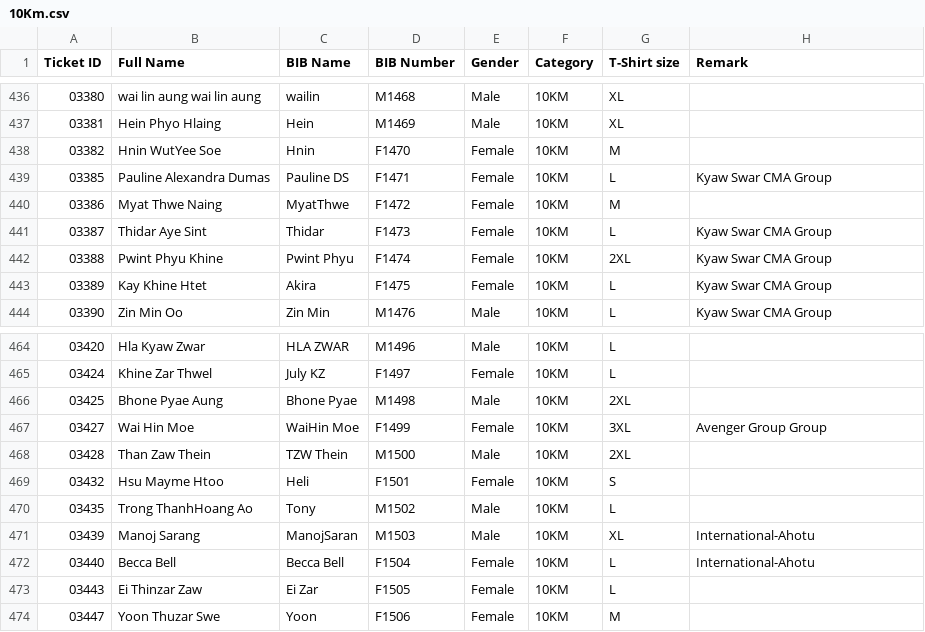
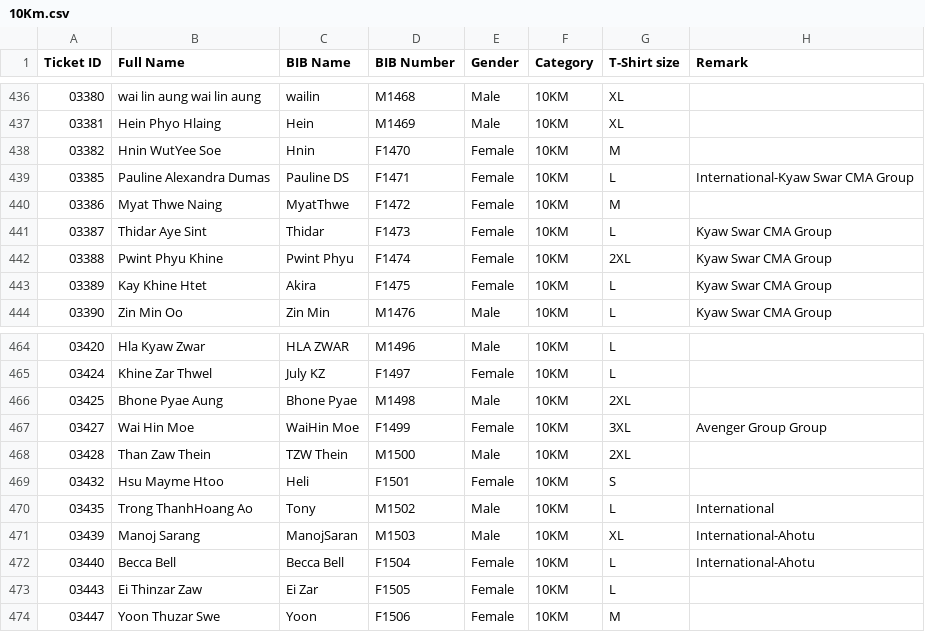
Before and after one commit to runderfulmyanmar-dotcom/bagan-marathon-2026, a CSV file: assets/10Km.csv, drawn as a sheet; only a part is shown, gaps mark what is left out.

Commit message:
Update 10Km.csv

```diff
--- a/assets/10Km.csv
+++ b/assets/10Km.csv
@@ -438,3 +438,3 @@
 03382,Hnin WutYee Soe,Hnin,F1470,Female,10KM,M,
-03385,Pauline Alexandra Dumas,Pauline DS,F1471,Female,10KM,L,Kyaw Swar CMA Group
+03385,Pauline Alexandra Dumas,Pauline DS,F1471,Female,10KM,L,International-Kyaw Swar CMA Group
 03386,Myat Thwe Naing,MyatThwe,F1472,Female,10KM,M,
@@ -469,3 +469,3 @@
 03432,Hsu Mayme Htoo,Heli,F1501,Female,10KM,S,
-03435,Trong ThanhHoang Ao,Tony,M1502,Male,10KM,L,
+03435,Trong ThanhHoang Ao,Tony,M1502,Male,10KM,L,International
 03439,Manoj Sarang,ManojSaran,M1503,Male,10KM,XL,International-Ahotu
```
